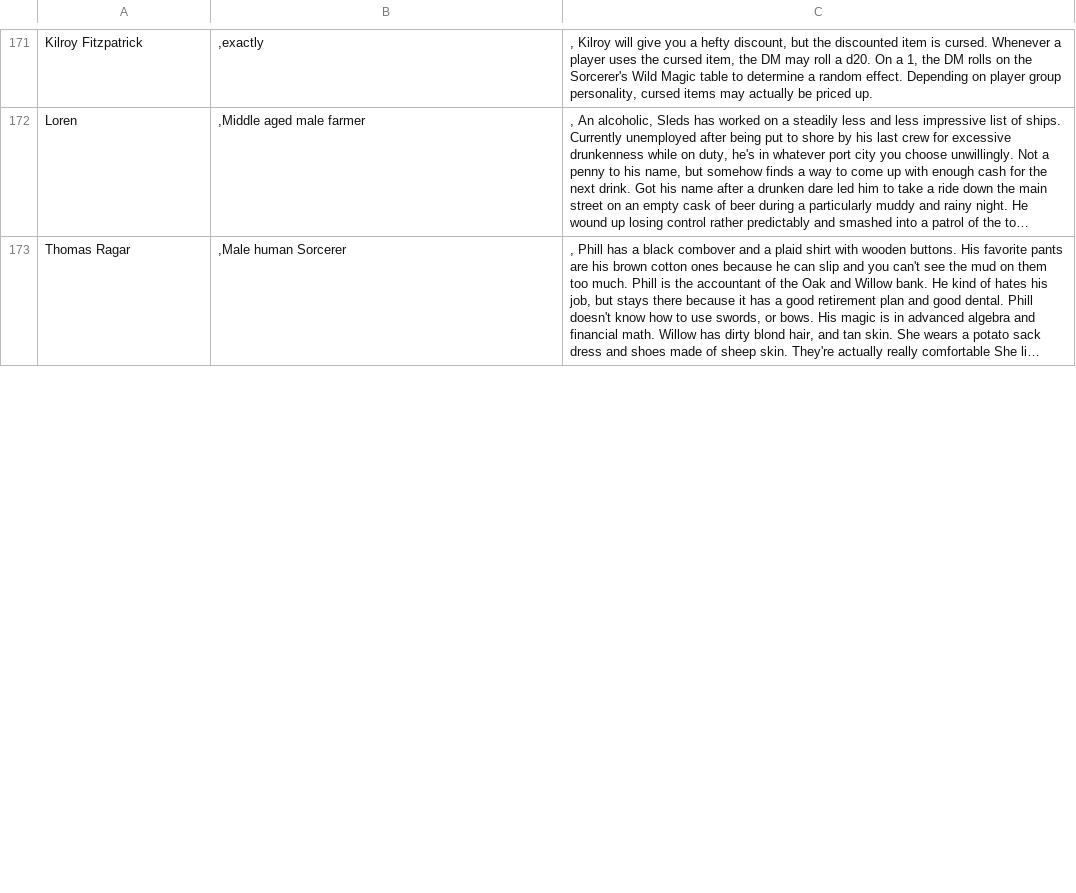
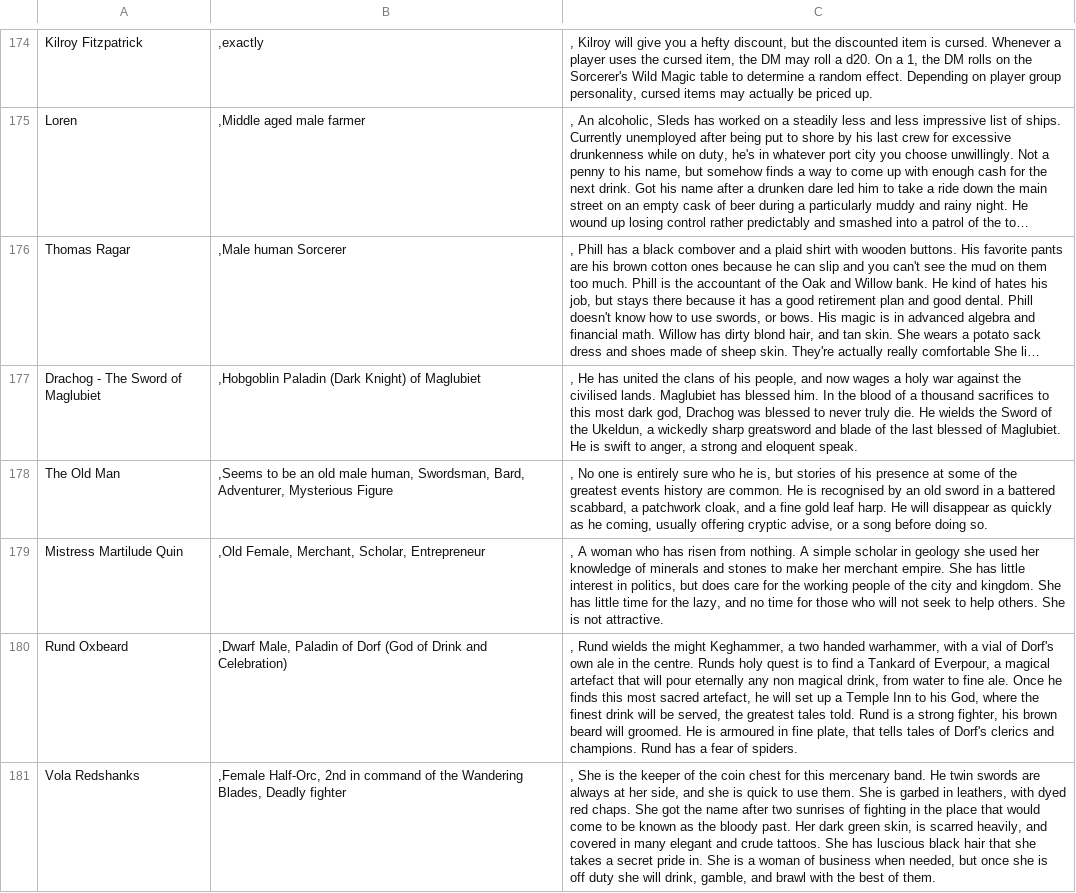
Before and after one commit to AnEmortalKid/reddit-parser, a CSV file: src/main/resources/npcs.csv, drawn as a sheet; only a part is shown, gaps mark what is left out; long unchanged cells end in …; the diff covers the shown part only; the diff names each change by its address in the sheet, - before the commit and + after, or states it on an @@ line.

Commit message:
Updating last run results

```diff
--- a/src/main/resources/npcs.csv
+++ b/src/main/resources/npcs.csv
+row 177: Drachog - The Sword of Maglubiet | ,Hobgoblin Paladin (Dark Knight) of Maglubiet | , He has united the clans of his people, and now wages a holy war against the civilised lands. Maglubiet has blessed him. In the blood of a thousand sacrifices to this most dark god, Drachog was blessed to never truly die. He wields the Sword of the Ukeldun, a wickedly sharp greatsword and blade of the last blessed of Maglubiet. He is swift to anger, a strong and eloquent speak.
+row 178: The Old Man | ,Seems to be an old male human, Swordsman, Bard, Adventurer, Mysterious Figure | , No one is entirely sure who he is, but stories of his presence at some of the greatest events history are common. He is recognised by an old sword in a battered scabbard, a patchwork cloak, and a fine gold leaf harp. He will disappear as quickly as he coming, usually offering cryptic advise, or a song before doing so.
+row 179: Mistress Martilude Quin | ,Old Female, Merchant, Scholar, Entrepreneur | , A woman who has risen from nothing. A simple scholar in geology she used her knowledge of minerals and stones to make her merchant empire. She has little interest in politics, but does care for the working people of the city and kingdom. She has little time for the lazy, and no time for those who will not seek to help others. She is not attractive.
+row 180: Rund Oxbeard | ,Dwarf Male, Paladin of Dorf (God of Drink and Celebration) | , Rund wields the might Keghammer, a two handed warhammer, with a vial of Dorf's own ale in the centre. Runds holy quest is to find a Tankard of Everpour, a magical artefact that will pour eternally any non magical drink, from water to fine ale. Once he finds this most sacred artefact, he will set up a Temple Inn to his God, where the finest drink will be served, the greatest tales told. Rund is a strong fighter, his brown beard will groomed. He is armoured in fine plate, that tells tales of Dorf's clerics and champions. Rund has a fear of spiders.
+row 181: Vola Redshanks | ,Female Half-Orc, 2nd in command of the Wandering Blades, Deadly fighter | , She is the keeper of the coin chest for this mercenary band. He twin swords are always at her side, and she is quick to use them. She is garbed in leathers, with dyed red chaps. She got the name after two sunrises of fighting in the place that would come to be known as the bloody past. Her dark green skin, is scarred heavily, and covered in many elegant and crude tattoos. She has luscious black hair that she takes a secret pride in. She is a woman of business when needed, but once she is off duty she will drink, gamble, and brawl with the best of them.
```
Also changed, not shown: 11 added rows, 2 removed rows and 2 edited cells elsewhere in this file, 5 other files.
